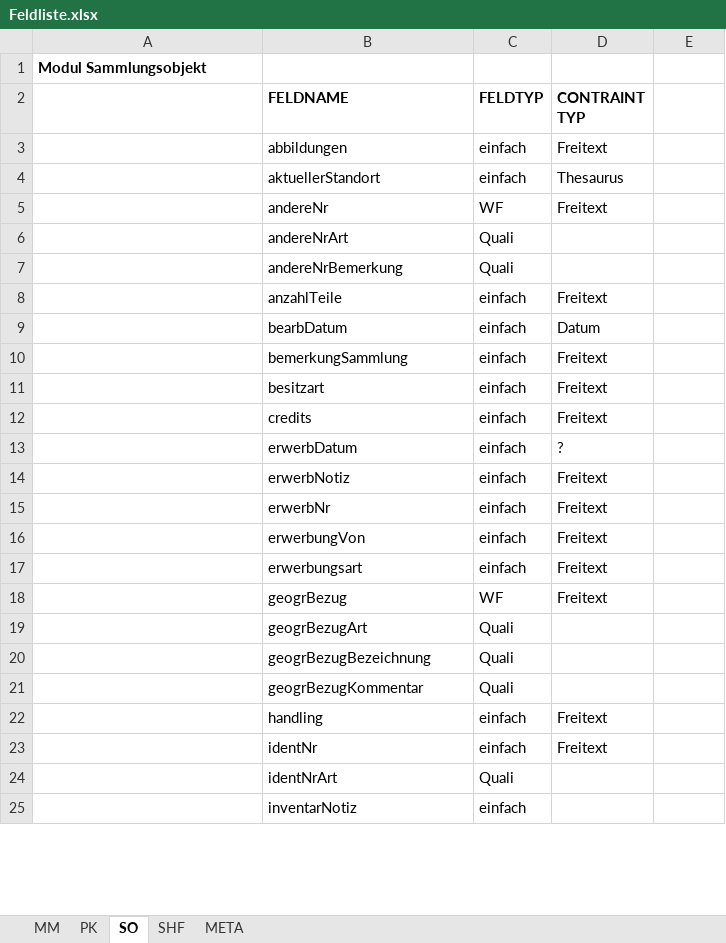
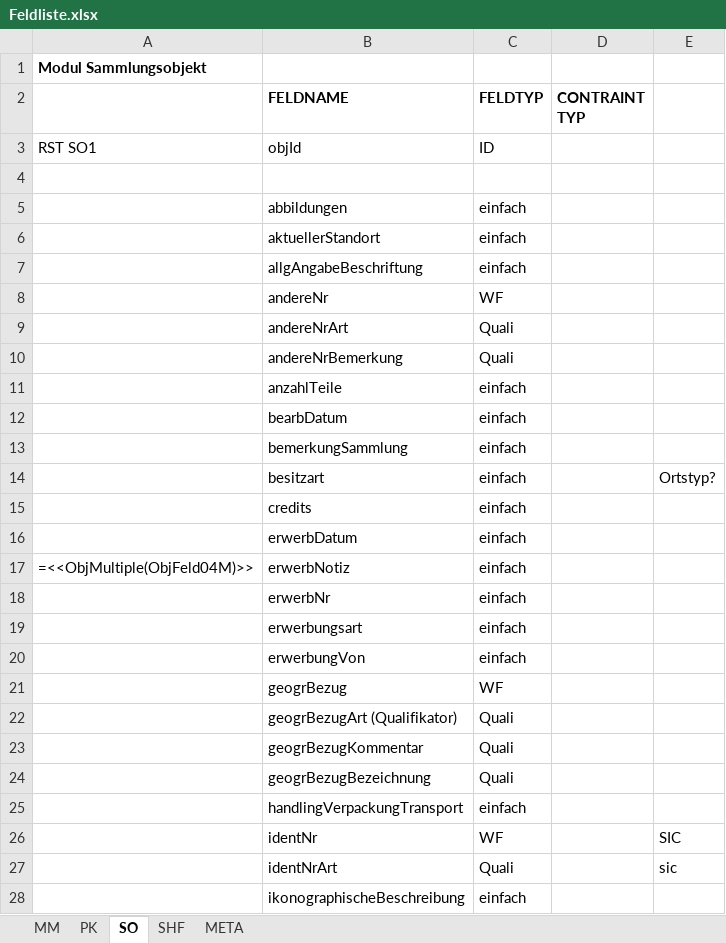
Before and after one commit to mokko/RST-levelup, an Excel workbook: Feldliste.xlsx, sheet SO, drawn as a sheet; only a part is shown; the shorter side is filled out with more unchanged rows; values as stored, in another font and other column widths than the file's, no borders; removed rows and columns are numbered as before the commit, all else as after; the diff covers the shown part only; the diff names each change by its address in the sheet, - before the commit and + after, or states it on an @@ line.

Commit message:
Feldliste aktualisiert

```diff
--- a/Feldliste.xlsx (sheet SO)
+++ b/Feldliste.xlsx (sheet SO)
+row 3: RST SO1 | objId | ID
+row 4: (empty)
-D5 (CONTRAINT TYP): Freitext
+D5 (CONTRAINT TYP): (empty)
-D6 (CONTRAINT TYP): Thesaurus
+D6 (CONTRAINT TYP): (empty)
+row 7:  | allgAngabeBeschriftung | einfach
-D8 (CONTRAINT TYP): Freitext
+D8 (CONTRAINT TYP): (empty)
-D11 (CONTRAINT TYP): Freitext
+D11 (CONTRAINT TYP): (empty)
-D12 (CONTRAINT TYP): Datum
+D12 (CONTRAINT TYP): (empty)
-D13:D15 (CONTRAINT TYP): Freitext
+D13:D15 (CONTRAINT TYP): (empty)
-E14: (empty)
+E14: Ortstyp?
-D16 (CONTRAINT TYP): ?
+D16 (CONTRAINT TYP): (empty)
-A17: (empty)
+A17: =<<ObjMultiple(ObjFeld04M)>>
-D17:D18 (CONTRAINT TYP): Freitext
+D17:D18 (CONTRAINT TYP): (empty)
-row 16:  | erwerbungVon | einfach | Freitext
-D19 (CONTRAINT TYP): Freitext
+D19 (CONTRAINT TYP): (empty)
+row 20:  | erwerbungVon | einfach
-D21 (CONTRAINT TYP): Freitext
+D21 (CONTRAINT TYP): (empty)
+row 22:  | geogrBezugArt (Qualifikator) | Quali
-B23 (FELDNAME): geogrBezugArt
+B23 (FELDNAME): geogrBezugKommentar
-row 21:  | geogrBezugKommentar | Quali
-row 22:  | handling | einfach | Freitext
+row 25:  | handlingVerpackungTransport | einfach
-C26 (FELDTYP): einfach
+C26 (FELDTYP): WF
-D26 (CONTRAINT TYP): Freitext
+D26 (CONTRAINT TYP): (empty)
-E26: (empty)
+E26: SIC
-E27: (empty)
+E27: sic
+row 28:  | ikonographischeBeschreibung | einfach
```
Also changed, not shown: 83 added rows, 2 removed rows, 2 moved rows and 8 edited cells elsewhere in this sheet, sheet PK, sheet MM.
